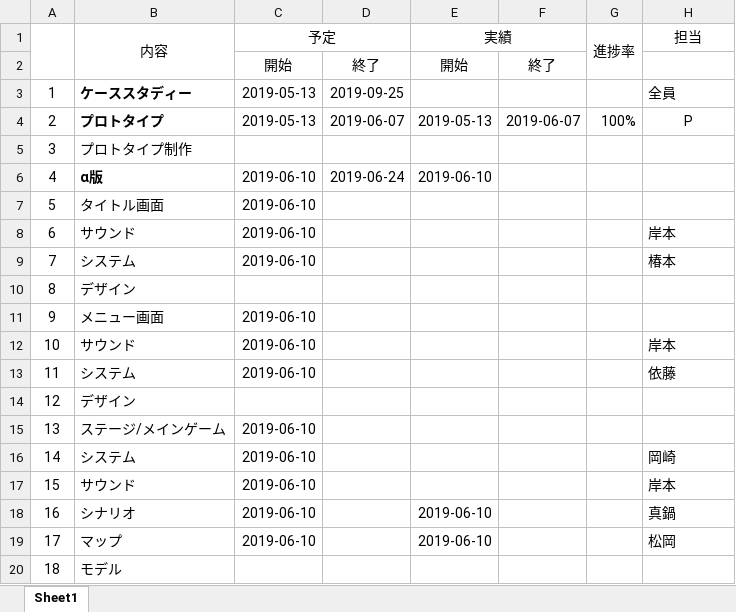
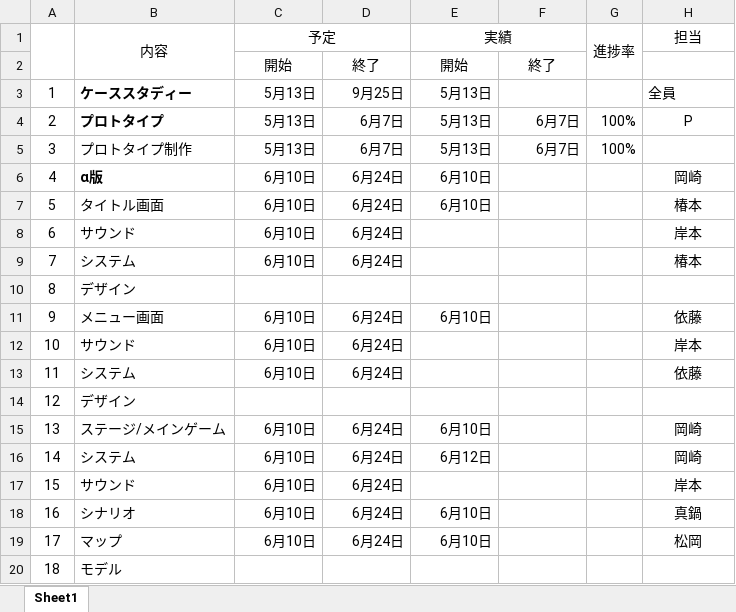
Before and after one commit to SerinanV/HalHorrorProject, an Excel workbook: ガントチャート.xlsx, sheet Sheet1, drawn as a sheet; only a part is shown; values as stored, in another font and other column widths than the file's, no borders; the diff covers the shown part only; the diff names each change by its address in the sheet, - before the commit and + after, or states it on an @@ line.

```diff
--- a/ガントチャート.xlsx (sheet Sheet1)
+++ b/ガントチャート.xlsx (sheet Sheet1)
-C3:C4 (予定): 2019-05-13
+C3:C4 (予定): 5月13日
-D3: 2019-09-25
+D3: 9月25日
-E3 (実績): (empty)
+E3 (実績): 5月13日
-D4: 2019-06-07
+D4: 6月7日
-E4 (実績): 2019-05-13
+E4 (実績): 5月13日
-F4: 2019-06-07
+F4: 6月7日
-C5 (予定): (empty)
+C5 (予定): 5月13日
-D5: (empty)
+D5: 6月7日
-E5 (実績): (empty)
+E5 (実績): 5月13日
-F5: (empty)
+F5: 6月7日
-G5 (進捗率): (empty)
+G5 (進捗率): 100%
-C6:C9 (予定): 2019-06-10
+C6:C9 (予定): 6月10日
-D6: 2019-06-24
+D6: 6月24日
-E6 (実績): 2019-06-10
+E6 (実績): 6月10日
-H6 (担当): (empty)
+H6 (担当): 岡崎
-D7:D9: (empty)
+D7:D9: 6月24日
-E7 (実績): (empty)
+E7 (実績): 6月10日
-H7 (担当): (empty)
+H7 (担当): 椿本
-H8:H9 alignment: left
+H8:H9 alignment: center
-C11:C13 (予定): 2019-06-10
+C11:C13 (予定): 6月10日
-D11:D13: (empty)
+D11:D13: 6月24日
-E11 (実績): (empty)
+E11 (実績): 6月10日
-H11 (担当): (empty)
+H11 (担当): 依藤
-H12:H13 alignment: left
+H12:H13 alignment: center
-C15:C19 (予定): 2019-06-10
+C15:C19 (予定): 6月10日
-D15:D19: (empty)
+D15:D19: 6月24日
-E15 (実績): (empty)
+E15 (実績): 6月10日
-H15 (担当): (empty)
+H15 (担当): 岡崎
-E16 (実績): (empty)
+E16 (実績): 6月12日
-H16:H19 alignment: left
+H16:H19 alignment: center
-E18:E19 (実績): 2019-06-10
+E18:E19 (実績): 6月10日
```
Also changed, not shown: 14 edited cells and cell formats elsewhere in this sheet, 15 other files.
